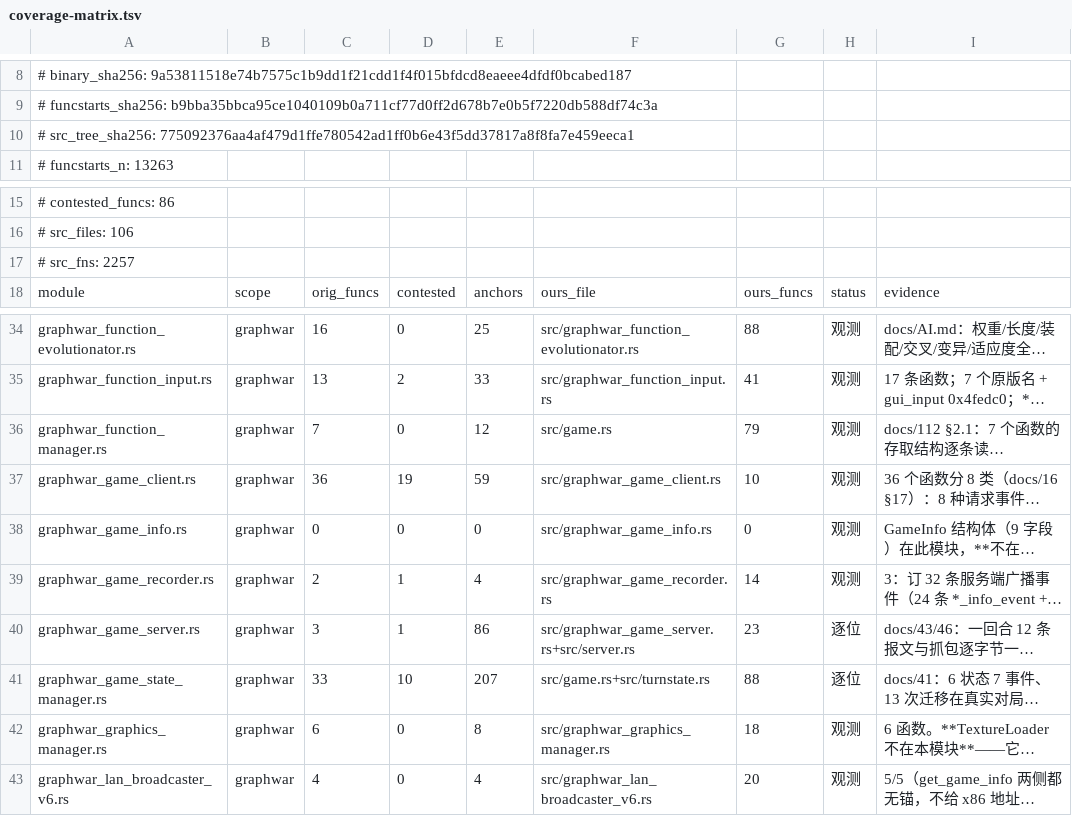
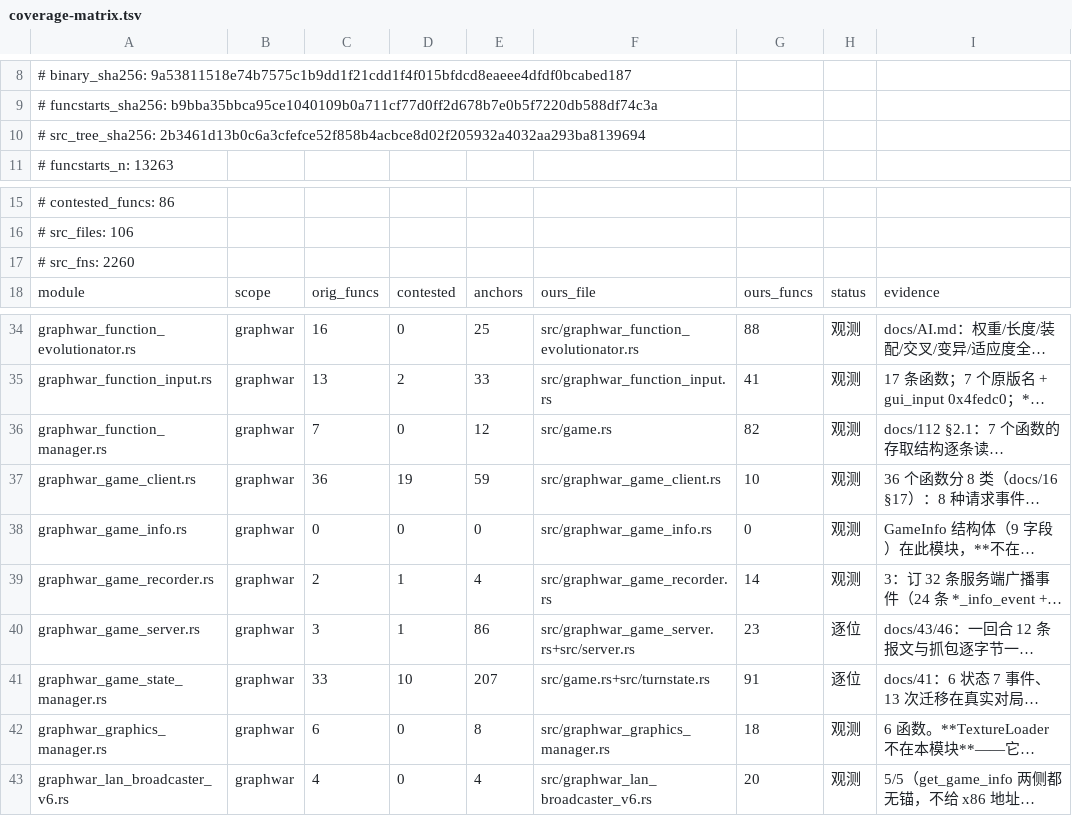
Before and after one commit to Cmd-GZ/graphwar2-rebuild, a TSV file: docs/coverage-matrix.tsv, drawn as a sheet; only a part is shown, gaps mark what is left out; long unchanged cells end in …; the diff names each change by its address in the sheet, - before the commit and + after, or states it on an @@ line.

```diff
--- a/docs/coverage-matrix.tsv
+++ b/docs/coverage-matrix.tsv
-A10: # src_tree_sha256: 775092376aa4af479d1ffe780542ad1ff0b6e43f5dd37817a8f8fa7e459eeca1
+A10: # src_tree_sha256: 2b3461d13b0c6a3cfefce52f858b4acbce8d02f205932a4032aa293ba8139694
-A17: # src_fns: 2257
+A17: # src_fns: 2260
-G36: 79
+G36: 82
-G41: 88
+G41: 91
```
Also changed, not shown: 5 other files.
